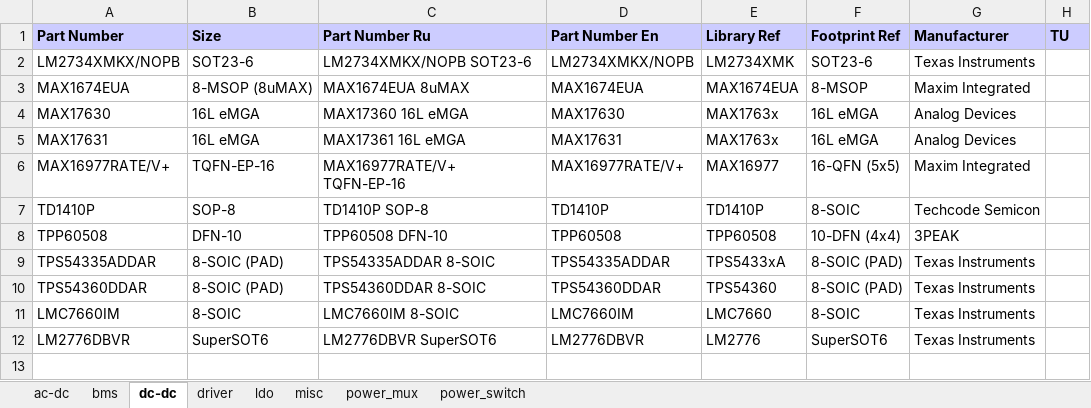
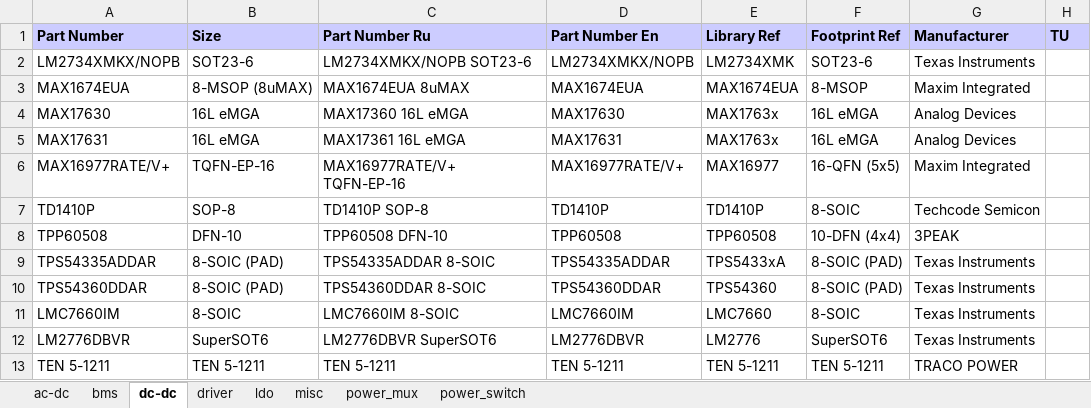
Before and after one commit to garou-g/elem_altium_db2, an Excel workbook: library/power_supplies.xlsx, sheet dc-dc, drawn as a sheet; values as stored, in another font and other column widths than the file's, no borders; the diff names each change by its address in the sheet, - before the commit and + after, or states it on an @@ line.

```diff
--- a/library/power_supplies.xlsx (sheet dc-dc)
+++ b/library/power_supplies.xlsx (sheet dc-dc)
+row 13: TEN 5-1211 | TEN 5-1211 | TEN 5-1211 | TEN 5-1211 | TEN 5-1211 | TEN 5-1211 | TRACO POWER
```
Also changed, not shown: sheet ac-dc, library/diode.xlsx, 2 other files.
